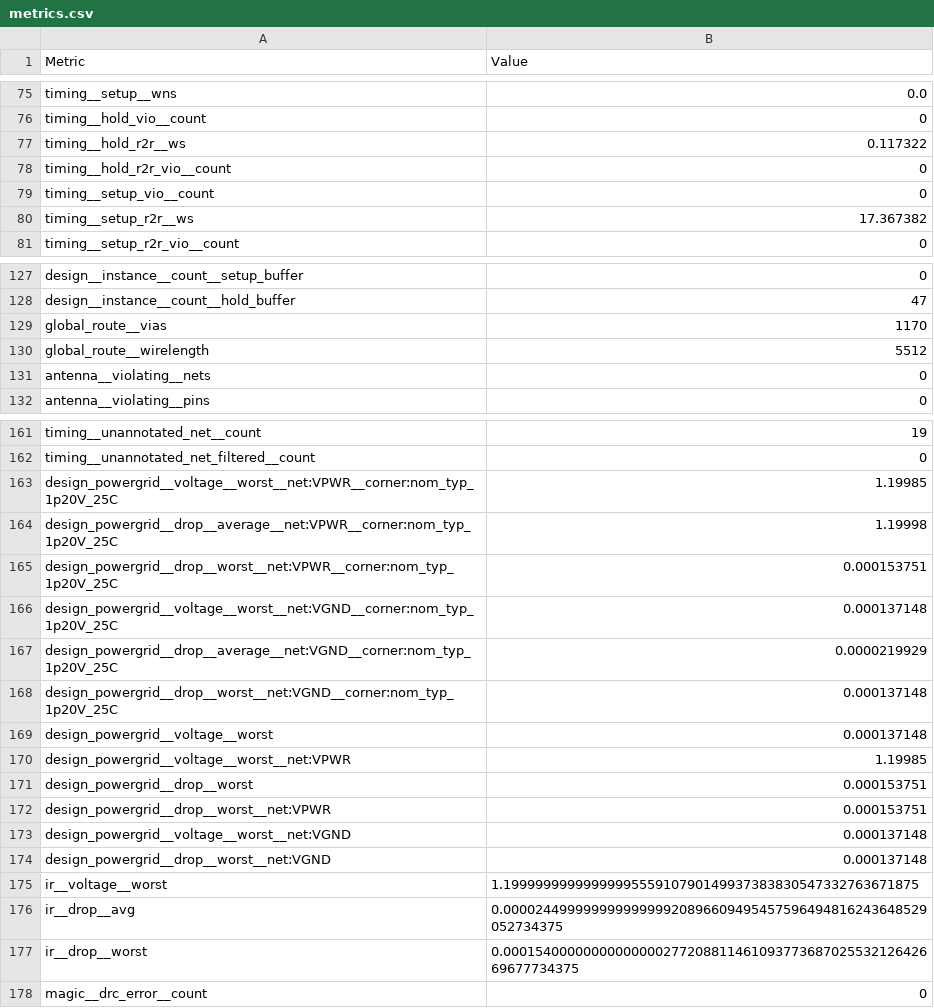
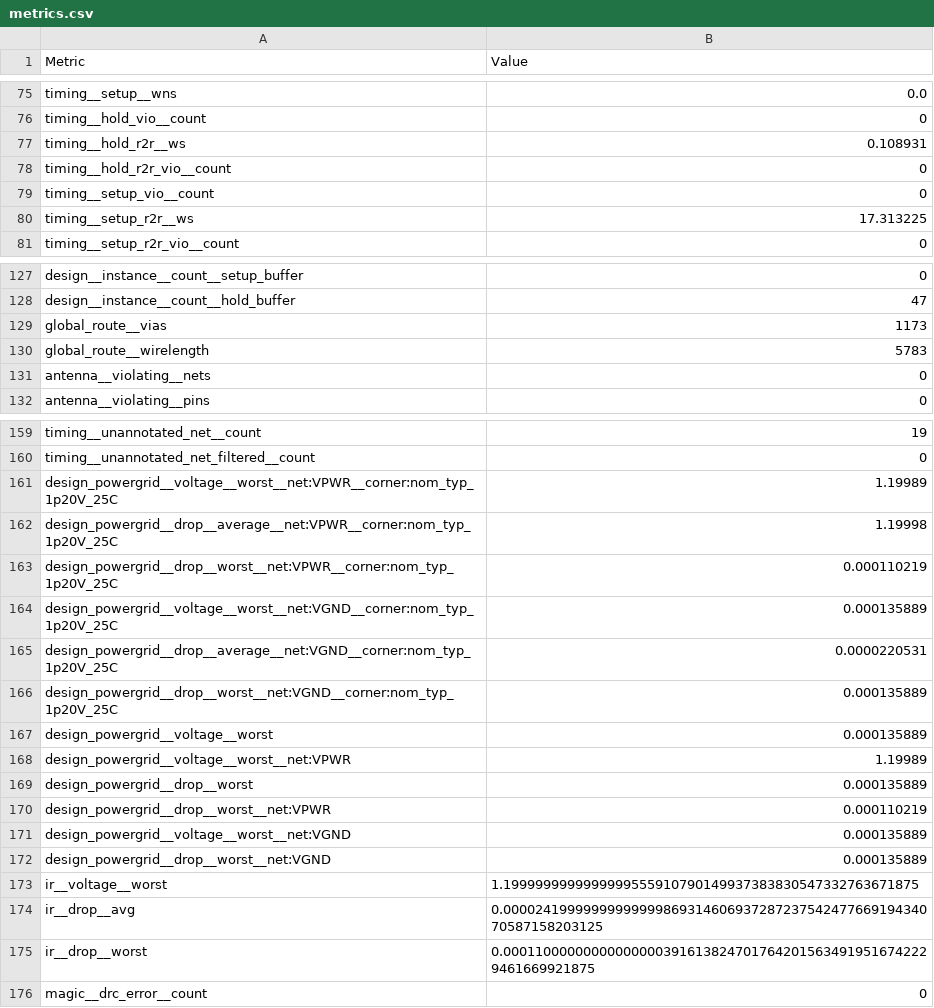
Before and after one commit to Essenceia/tinytapeout-ihp-26a, a CSV file: projects/tt_um_anujic_rng/stats/metrics.csv, drawn as a sheet; only a part is shown, gaps mark what is left out; the diff covers the shown part only.

```diff
--- a/projects/tt_um_anujic_rng/stats/metrics.csv
+++ b/projects/tt_um_anujic_rng/stats/metrics.csv
@@ -76,6 +76,6 @@ timing__setup__wns,0.0
 timing__hold_vio__count,0
-timing__hold_r2r__ws,0.117322
+timing__hold_r2r__ws,0.108931
 timing__hold_r2r_vio__count,0
 timing__setup_vio__count,0
-timing__setup_r2r__ws,17.367382
+timing__setup_r2r__ws,17.313225
 timing__setup_r2r_vio__count,0
@@ -128,4 +128,4 @@ design__instance__count__setup_buffer,0
 design__instance__count__hold_buffer,47
-global_route__vias,1170
-global_route__wirelength,5512
+global_route__vias,1173
+global_route__wirelength,5783
 antenna__violating__nets,0
@@ -162,17 +160,17 @@ timing__unannotated_net__count,19
 timing__unannotated_net_filtered__count,0
-design_powergrid__voltage__worst__net:VPWR__corner:nom_typ_1p20V_25C,1.19985
+design_powergrid__voltage__worst__net:VPWR__corner:nom_typ_1p20V_25C,1.19989
 design_powergrid__drop__average__net:VPWR__corner:nom_typ_1p20V_25C,1.19998
-design_powergrid__drop__worst__net:VPWR__corner:nom_typ_1p20V_25C,0.000153751
-design_powergrid__voltage__worst__net:VGND__corner:nom_typ_1p20V_25C,0.000137148
-design_powergrid__drop__average__net:VGND__corner:nom_typ_1p20V_25C,0.0000219929
-design_powergrid__drop__worst__net:VGND__corner:nom_typ_1p20V_25C,0.000137148
-design_powergrid__voltage__worst,0.000137148
-design_powergrid__voltage__worst__net:VPWR,1.19985
-design_powergrid__drop__worst,0.000153751
-design_powergrid__drop__worst__net:VPWR,0.000153751
-design_powergrid__voltage__worst__net:VGND,0.000137148
-design_powergrid__drop__worst__net:VGND,0.000137148
+design_powergrid__drop__worst__net:VPWR__corner:nom_typ_1p20V_25C,0.000110219
+design_powergrid__voltage__worst__net:VGND__corner:nom_typ_1p20V_25C,0.000135889
+design_powergrid__drop__average__net:VGND__corner:nom_typ_1p20V_25C,0.0000220531
+design_powergrid__drop__worst__net:VGND__corner:nom_typ_1p20V_25C,0.000135889
+design_powergrid__voltage__worst,0.000135889
+design_powergrid__voltage__worst__net:VPWR,1.19989
+design_powergrid__drop__worst,0.000135889
+design_powergrid__drop__worst__net:VPWR,0.000110219
+design_powergrid__voltage__worst__net:VGND,0.000135889
+design_powergrid__drop__worst__net:VGND,0.000135889
 ir__voltage__worst,1.1999999999999999555910790149937383830547332763671875
-ir__drop__avg,0.00002449999999999999920896609495457596494816243648529052734375
-ir__drop__worst,0.0001540000000000000027720881146109377368702553212642669677734375
+ir__drop__avg,0.0000241999999999999986931460693728723754247766919434070587158203125
+ir__drop__worst,0.000110000000000000003916138247017642015634919516742229461669921875
 magic__drc_error__count,0
```
Also changed, not shown: 2 removed rows and 36 edited cells elsewhere in this file, 6 other files.
